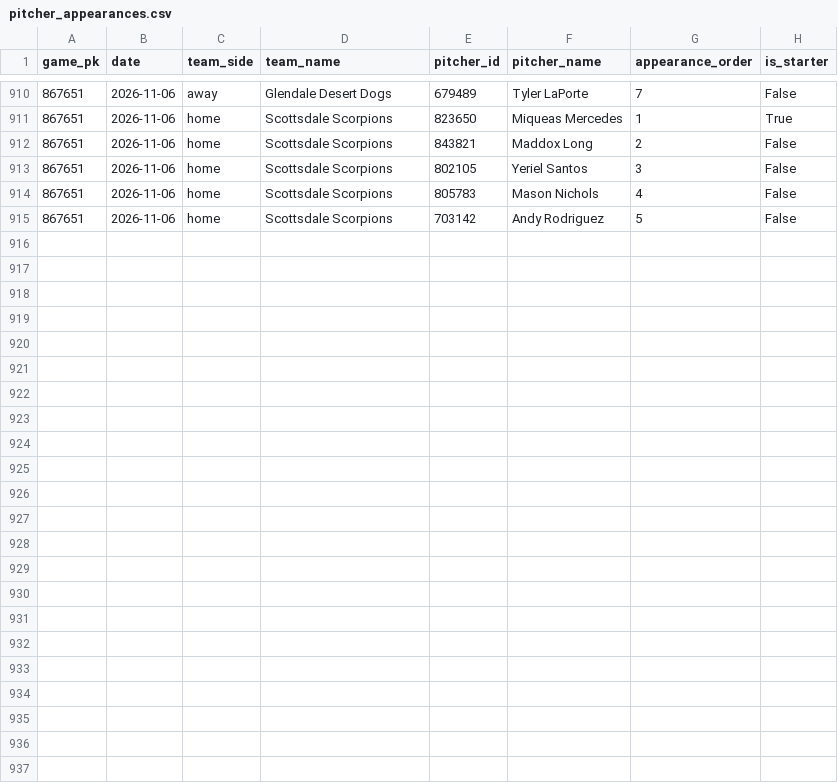
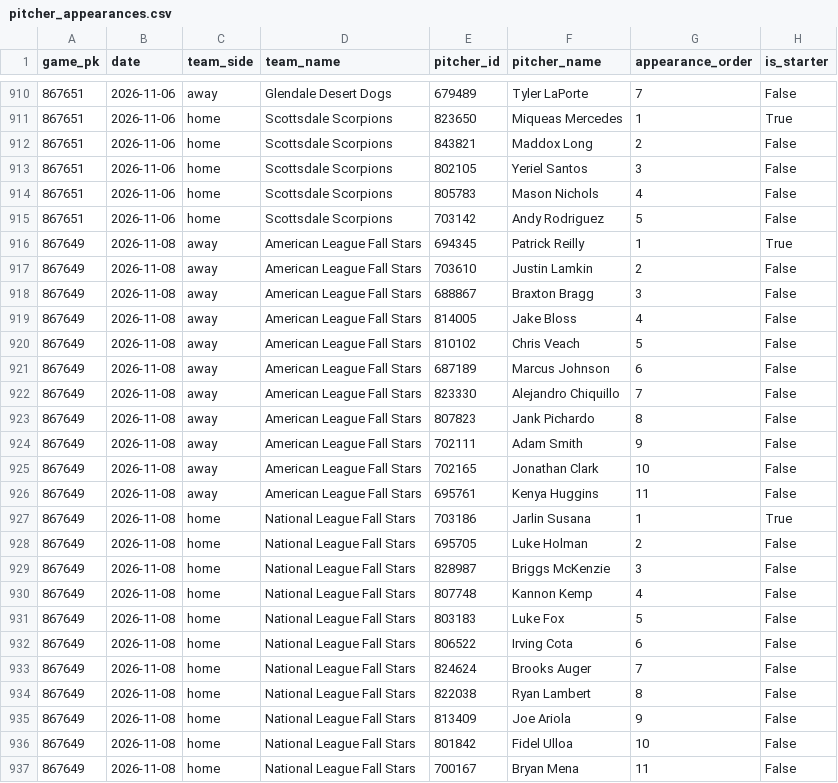
Before and after one commit to josh-hoff/AFL, a CSV file: data/2026/pitcher_appearances.csv, drawn as a sheet; only a part is shown, gaps mark what is left out; the diff names each change by its address in the sheet, - before the commit and + after, or states it on an @@ line.

```diff
--- a/data/2026/pitcher_appearances.csv
+++ b/data/2026/pitcher_appearances.csv
+row 916: 867649 | 2026-11-08 | away | American League Fall Stars | 694345 | Patrick Reilly | 1 | True
+row 917: 867649 | 2026-11-08 | away | American League Fall Stars | 703610 | Justin Lamkin | 2 | False
+row 918: 867649 | 2026-11-08 | away | American League Fall Stars | 688867 | Braxton Bragg | 3 | False
+row 919: 867649 | 2026-11-08 | away | American League Fall Stars | 814005 | Jake Bloss | 4 | False
+row 920: 867649 | 2026-11-08 | away | American League Fall Stars | 810102 | Chris Veach | 5 | False
+row 921: 867649 | 2026-11-08 | away | American League Fall Stars | 687189 | Marcus Johnson | 6 | False
+row 922: 867649 | 2026-11-08 | away | American League Fall Stars | 823330 | Alejandro Chiquillo | 7 | False
+row 923: 867649 | 2026-11-08 | away | American League Fall Stars | 807823 | Jank Pichardo | 8 | False
+row 924: 867649 | 2026-11-08 | away | American League Fall Stars | 702111 | Adam Smith | 9 | False
+row 925: 867649 | 2026-11-08 | away | American League Fall Stars | 702165 | Jonathan Clark | 10 | False
+row 926: 867649 | 2026-11-08 | away | American League Fall Stars | 695761 | Kenya Huggins | 11 | False
+row 927: 867649 | 2026-11-08 | home | National League Fall Stars | 703186 | Jarlin Susana | 1 | True
+row 928: 867649 | 2026-11-08 | home | National League Fall Stars | 695705 | Luke Holman | 2 | False
+row 929: 867649 | 2026-11-08 | home | National League Fall Stars | 828987 | Briggs McKenzie | 3 | False
+row 930: 867649 | 2026-11-08 | home | National League Fall Stars | 807748 | Kannon Kemp | 4 | False
+row 931: 867649 | 2026-11-08 | home | National League Fall Stars | 803183 | Luke Fox | 5 | False
+row 932: 867649 | 2026-11-08 | home | National League Fall Stars | 806522 | Irving Cota | 6 | False
+row 933: 867649 | 2026-11-08 | home | National League Fall Stars | 824624 | Brooks Auger | 7 | False
+row 934: 867649 | 2026-11-08 | home | National League Fall Stars | 822038 | Ryan Lambert | 8 | False
+row 935: 867649 | 2026-11-08 | home | National League Fall Stars | 813409 | Joe Ariola | 9 | False
+row 936: 867649 | 2026-11-08 | home | National League Fall Stars | 801842 | Fidel Ulloa | 10 | False
+row 937: 867649 | 2026-11-08 | home | National League Fall Stars | 700167 | Bryan Mena | 11 | False
```
Also changed, not shown: data/2026/batting_lineups.csv, data/2026/decisions.csv, 9 other files.
